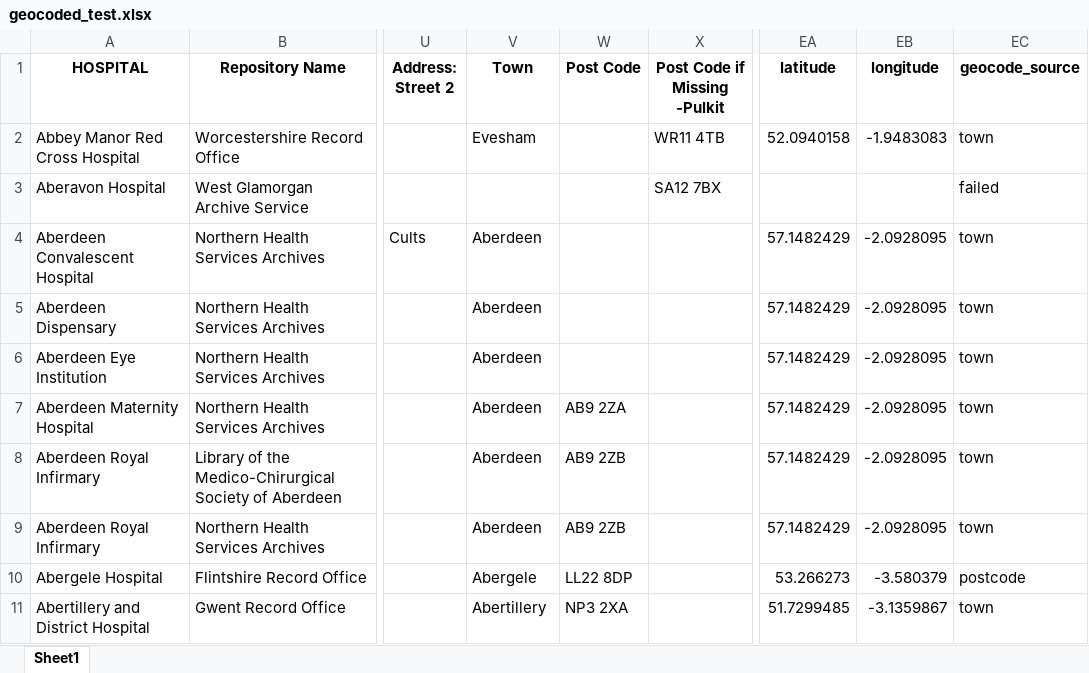
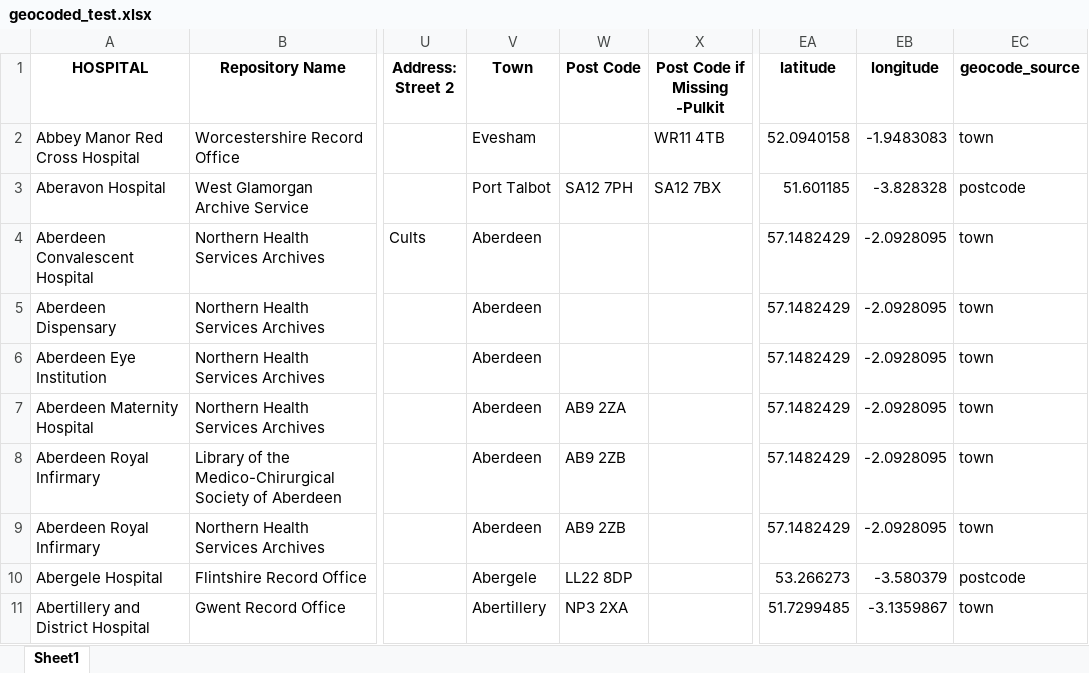
Before and after one commit to kimiazargarzadeh/Cleaning-datasets, an Excel workbook: Hospital Records/ignore/geocoded_test.xlsx, sheet Sheet1, drawn as a sheet; only a part is shown, gaps mark what is left out; values as stored, in another font and other column widths than the file's, no borders; the diff names each change by its address in the sheet, - before the commit and + after, or states it on an @@ line.

```diff
--- a/Hospital Records/ignore/geocoded_test.xlsx (sheet Sheet1)
+++ b/Hospital Records/ignore/geocoded_test.xlsx (sheet Sheet1)
-V3 (Town): (empty)
+V3 (Town): Port Talbot
-W3 (Post Code): (empty)
+W3 (Post Code): SA12 7PH
-EA3 (latitude): (empty)
+EA3 (latitude): 51.601185
-EB3 (longitude): (empty)
+EB3 (longitude): -3.828328
-EC3 (geocode_source): failed
+EC3 (geocode_source): postcode
```
Also changed, not shown: 2 other files.
